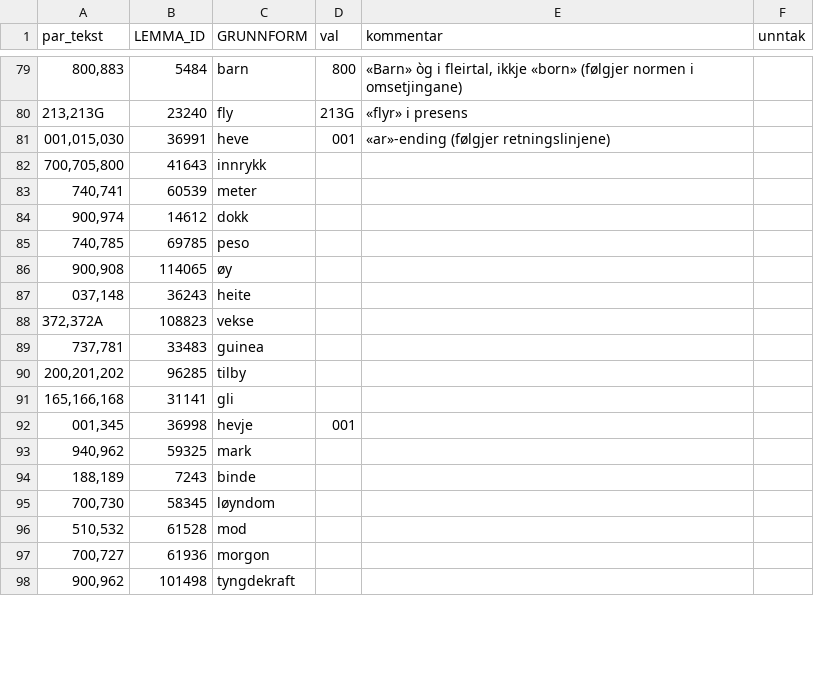
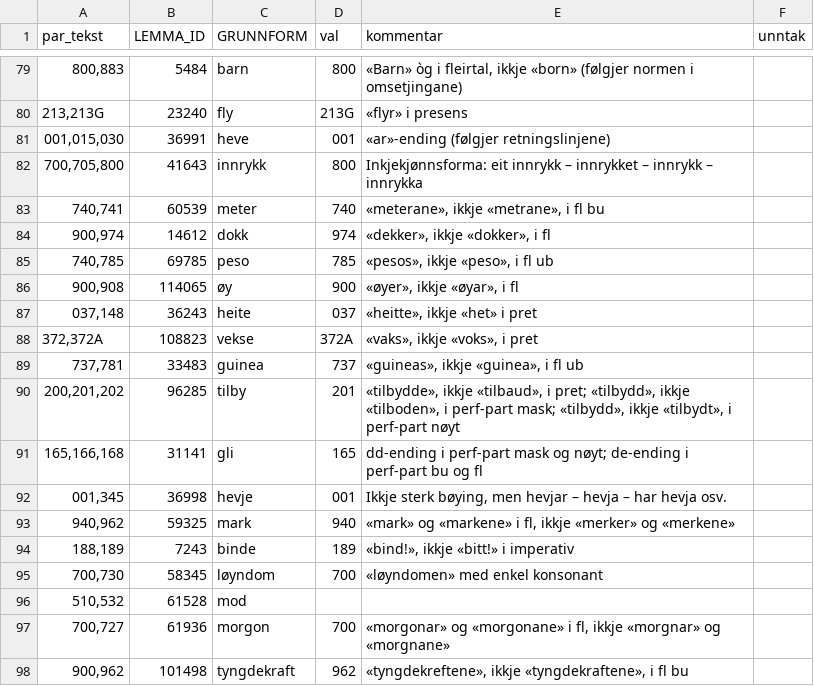
Before and after one commit to KDE/pology, a CSV file: lang/nn/rules/paradigme-komboar.csv, drawn as a sheet; only a part is shown, gaps mark what is left out; the diff covers the shown part only.

Commit message:
Jobba på paradigmelista
svn path=/trunk/l10n-support/pology/; revision=1532602

```diff
--- a/lang/nn/rules/paradigme-komboar.csv
+++ b/lang/nn/rules/paradigme-komboar.csv
@@ -81,18 +81,18 @@
 "001,015,030",36991,"heve","001","«ar»-ending (følgjer retningslinjene)",
-"700,705,800",41643,"innrykk",,,
-"740,741",60539,"meter",,,
-"900,974",14612,"dokk",,,
-"740,785",69785,"peso",,,
-"900,908",114065,"øy",,,
-"037,148",36243,"heite",,,
-"372,372A",108823,"vekse",,,
-"737,781",33483,"guinea",,,
-"200,201,202",96285,"tilby",,,
-"165,166,168",31141,"gli",,,
-"001,345",36998,"hevje","001",,
-"940,962",59325,"mark",,,
-"188,189",7243,"binde",,,
-"700,730",58345,"løyndom",,,
+"700,705,800",41643,"innrykk","800","Inkjekjønnsforma: eit innrykk – innrykket – innrykk – innrykka",
+"740,741",60539,"meter","740","«meterane», ikkje «metrane», i fl bu",
+"900,974",14612,"dokk","974","«dekker», ikkje «dokker», i fl",
+"740,785",69785,"peso","785","«pesos», ikkje «peso», i fl ub",
+"900,908",114065,"øy","900","«øyer», ikkje «øyar», i fl",
+"037,148",36243,"heite","037","«heitte», ikkje «het» i pret",
+"372,372A",108823,"vekse","372A","«vaks», ikkje «voks», i pret",
+"737,781",33483,"guinea","737","«guineas», ikkje «guinea», i fl ub",
+"200,201,202",96285,"tilby","201","«tilbydde», ikkje «tilbaud», i pret; «tilbydd», ikkje «tilboden», i perf-part mask; «tilbydd», ikkje «tilbydt», i perf-part nøyt",
+"165,166,168",31141,"gli","165","dd-ending i perf-part mask og nøyt; de-ending i perf-part bu og fl",
+"001,345",36998,"hevje","001","Ikkje sterk bøying, men hevjar – hevja – har hevja osv.",
+"940,962",59325,"mark","940","«mark» og «markene» i fl, ikkje «merker» og «merkene»",
+"188,189",7243,"binde","189","«bind!», ikkje «bitt!» i imperativ",
+"700,730",58345,"løyndom","700","«løyndomen» med enkel konsonant",
 "510,532",61528,"mod",,,
-"700,727",61936,"morgon",,,
-"900,962",101498,"tyngdekraft",,,
+"700,727",61936,"morgon","700","«morgonar» og «morgonane» i fl, ikkje «morgnar» og «morgnane»",
+"900,962",101498,"tyngdekraft","962","«tyngdekreftene», ikkje «tyngdekraftene», i fl bu",
```
Also changed, not shown: 6 edited cells elsewhere in this file.
